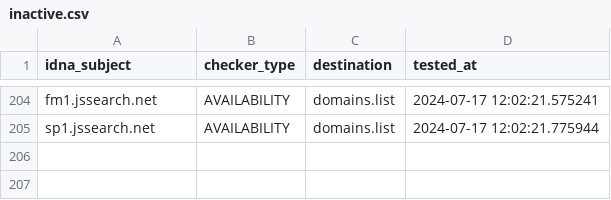
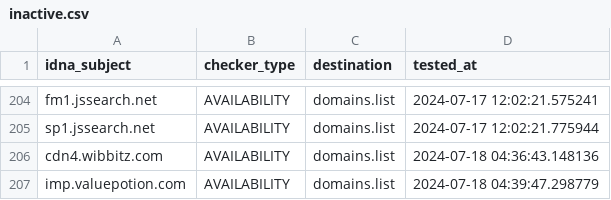
Before and after one commit to Ultimate-Hosts-Blacklist/YousList, a CSV file: .pyfunceble/inactive.csv, drawn as a sheet; only a part is shown, gaps mark what is left out.

```diff
--- a/.pyfunceble/inactive.csv
+++ b/.pyfunceble/inactive.csv
@@ -205 +205,3 @@ fm1.jssearch.net,AVAILABILITY,domains.list,2024-07-17 12:02:21.575241
 sp1.jssearch.net,AVAILABILITY,domains.list,2024-07-17 12:02:21.775944
+cdn4.wibbitz.com,AVAILABILITY,domains.list,2024-07-18 04:36:43.148136
+imp.valuepotion.com,AVAILABILITY,domains.list,2024-07-18 04:39:47.298779
```
Also changed, not shown: 18 other files.
